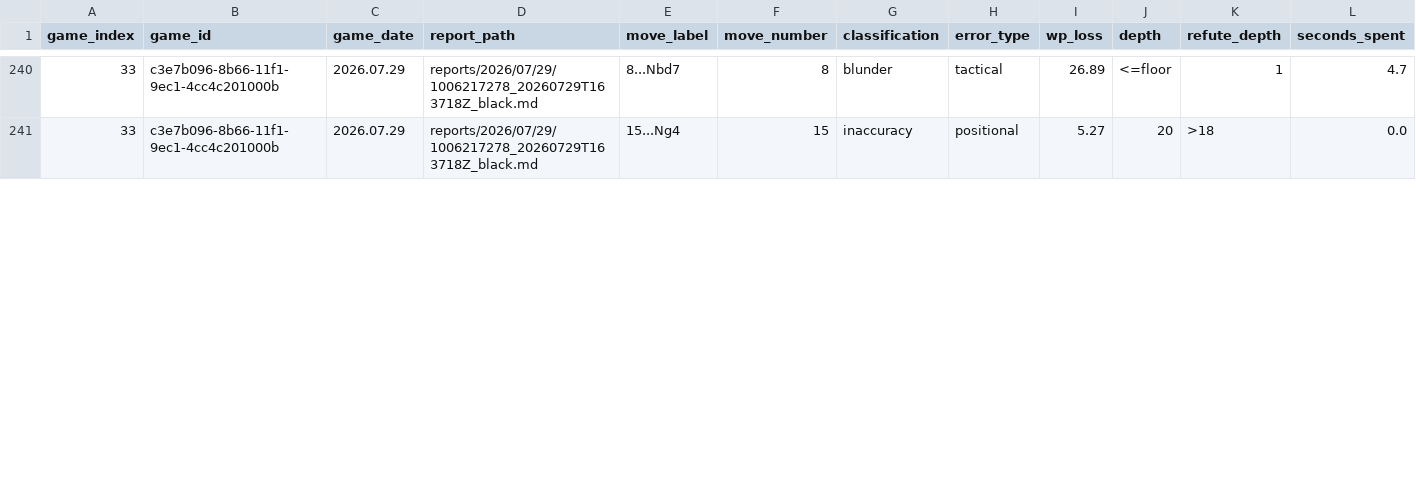
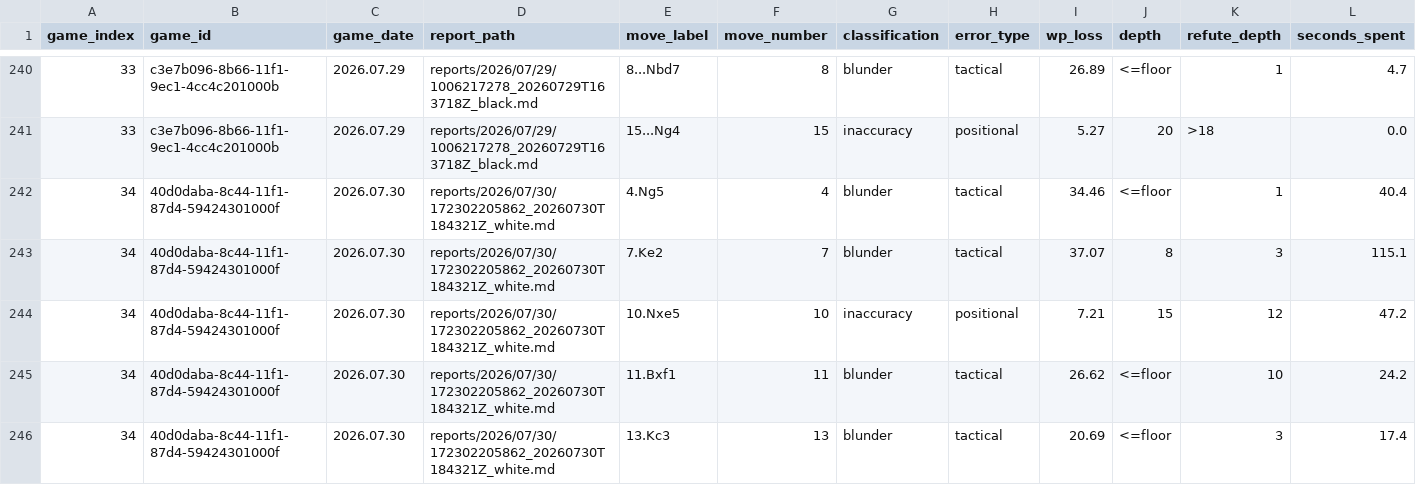
Before and after one commit to DanielKetterer/chess, a CSV file: blunder_report.csv, drawn as a sheet; only a part is shown, gaps mark what is left out; rows hold the shown columns only; the diff covers the shown part only; the diff names each change by its address in the sheet, - before the commit and + after, or states it on an @@ line.

```diff
--- a/blunder_report.csv
+++ b/blunder_report.csv
+row 242: 34 | 40d0daba-8c44-11f1-87d4-59424301000f | 2026.07.30 | reports/2026/07/30/172302205862_20260730T184321Z_white.md | 4.Ng5 | 4 | blunder | tactical | 34.46 | <=floor | 1 | 40.4
+row 243: 34 | 40d0daba-8c44-11f1-87d4-59424301000f | 2026.07.30 | reports/2026/07/30/172302205862_20260730T184321Z_white.md | 7.Ke2 | 7 | blunder | tactical | 37.07 | 8 | 3 | 115.1
+row 244: 34 | 40d0daba-8c44-11f1-87d4-59424301000f | 2026.07.30 | reports/2026/07/30/172302205862_20260730T184321Z_white.md | 10.Nxe5 | 10 | inaccuracy | positional | 7.21 | 15 | 12 | 47.2
+row 245: 34 | 40d0daba-8c44-11f1-87d4-59424301000f | 2026.07.30 | reports/2026/07/30/172302205862_20260730T184321Z_white.md | 11.Bxf1 | 11 | blunder | tactical | 26.62 | <=floor | 10 | 24.2
+row 246: 34 | 40d0daba-8c44-11f1-87d4-59424301000f | 2026.07.30 | reports/2026/07/30/172302205862_20260730T184321Z_white.md | 13.Kc3 | 13 | blunder | tactical | 20.69 | <=floor | 3 | 17.4
```
Also changed, not shown: 5 edited cells elsewhere in this file, 2 other files.
